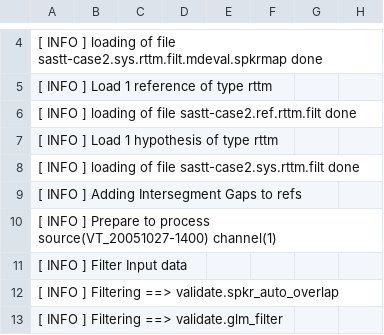
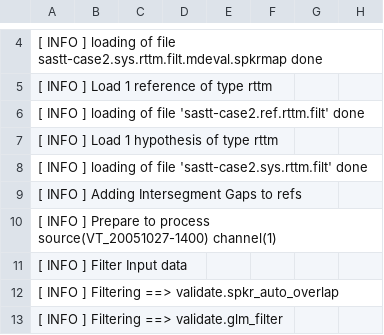
Before and after one commit to usnistgov/SCTK, a CSV file: src/hubscr/test2-sastt.base/sastt-case2.sys.rttm.filt.aligninfo.csv, drawn as a sheet; only a part is shown, gaps mark what is left out; the diff names each change by its address in the sheet, - before the commit and + after, or states it on an @@ line.

```diff
--- a/src/hubscr/test2-sastt.base/sastt-case2.sys.rttm.filt.aligninfo.csv
+++ b/src/hubscr/test2-sastt.base/sastt-case2.sys.rttm.filt.aligninfo.csv
-A6: …of file sastt-case2.ref.rttm.filt done
+A6: …of file 'sastt-case2.ref.rttm.filt' done
-A8: …of file sastt-case2.sys.rttm.filt done
+A8: …of file 'sastt-case2.sys.rttm.filt' done
```
Also changed, not shown: src/hubscr/test1-sastt.base/sastt-case1.sys.rttm.filt.aligninfo.csv, 4 other files.
